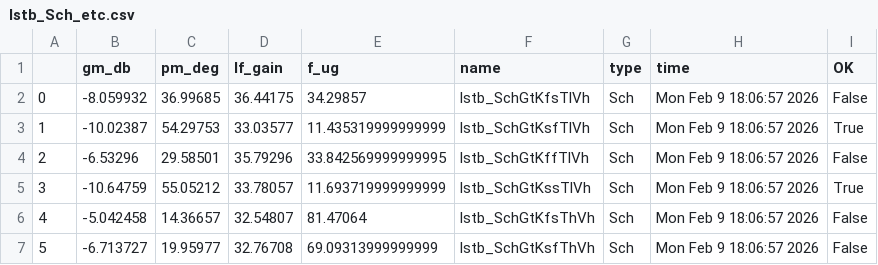
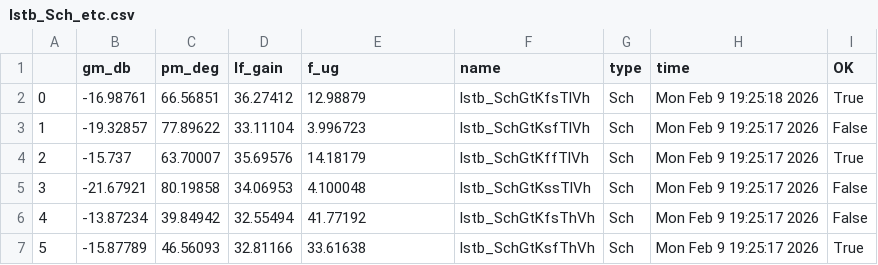
Before and after one commit to analogicus/lelo_gr04_sky130a, a CSV file: sim/LELO_GR04_BG/results/lstb_Sch_etc.csv, drawn as a sheet; only a part is shown; the diff covers the shown part only.

```diff
--- a/sim/LELO_GR04_BG/results/lstb_Sch_etc.csv
+++ b/sim/LELO_GR04_BG/results/lstb_Sch_etc.csv
@@ -1,7 +1,7 @@
 ,gm_db,pm_deg,lf_gain,f_ug,name,type,time,OK
-0,-8.059932,36.99685,36.44175,34.29857,lstb_SchGtKfsTlVh,Sch,Mon Feb  9 18:06:57 2026,False
-1,-10.02387,54.29753,33.03577,11.435319999999999,lstb_SchGtKsfTlVh,Sch,Mon Feb  9 18:06:57 2026,True
-2,-6.53296,29.58501,35.79296,33.842569999999995,lstb_SchGtKffTlVh,Sch,Mon Feb  9 18:06:57 2026,False
-3,-10.64759,55.05212,33.78057,11.693719999999999,lstb_SchGtKssTlVh,Sch,Mon Feb  9 18:06:57 2026,True
-4,-5.042458,14.36657,32.54807,81.47064,lstb_SchGtKfsThVh,Sch,Mon Feb  9 18:06:57 2026,False
-5,-6.713727,19.95977,32.76708,69.09313999999999,lstb_SchGtKsfThVh,Sch,Mon Feb  9 18:06:57 2026,False
+0,-16.98761,66.56851,36.27412,12.98879,lstb_SchGtKfsTlVh,Sch,Mon Feb  9 19:25:18 2026,True
+1,-19.32857,77.89622,33.11104,3.996723,lstb_SchGtKsfTlVh,Sch,Mon Feb  9 19:25:17 2026,False
+2,-15.737,63.70007,35.69576,14.18179,lstb_SchGtKffTlVh,Sch,Mon Feb  9 19:25:17 2026,True
+3,-21.67921,80.19858,34.06953,4.100048,lstb_SchGtKssTlVh,Sch,Mon Feb  9 19:25:17 2026,False
+4,-13.87234,39.84942,32.55494,41.77192,lstb_SchGtKfsThVh,Sch,Mon Feb  9 19:25:17 2026,False
+5,-15.87789,46.56093,32.81166,33.61638,lstb_SchGtKsfThVh,Sch,Mon Feb  9 19:25:17 2026,True
```
Also changed, not shown: 55 edited cells elsewhere in this file, sim/LELO_GR04_BG/results/lstb_Sch_mc.csv, 6 other files.
